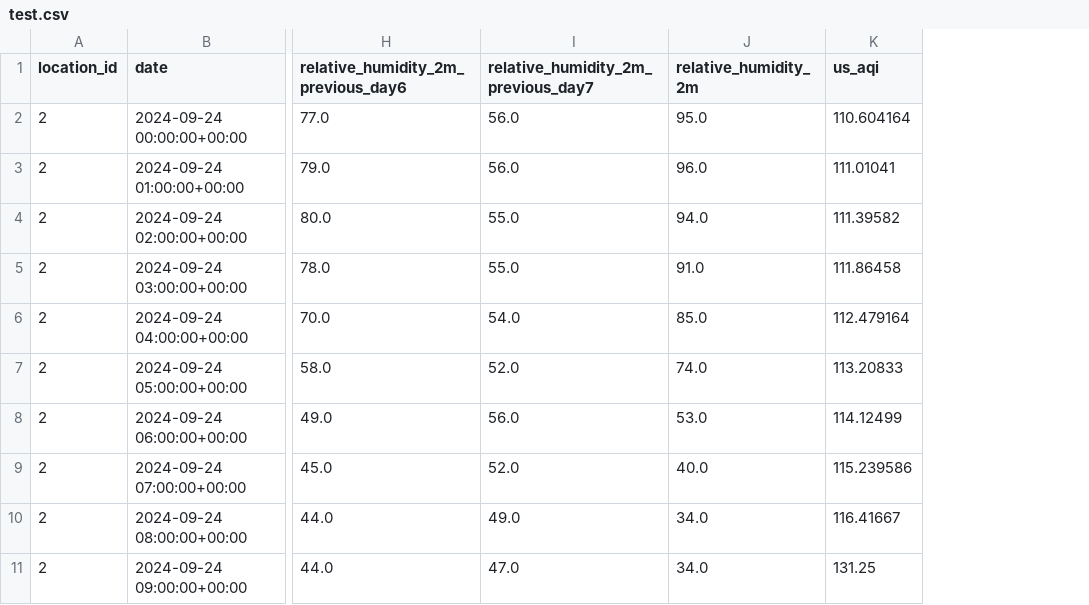
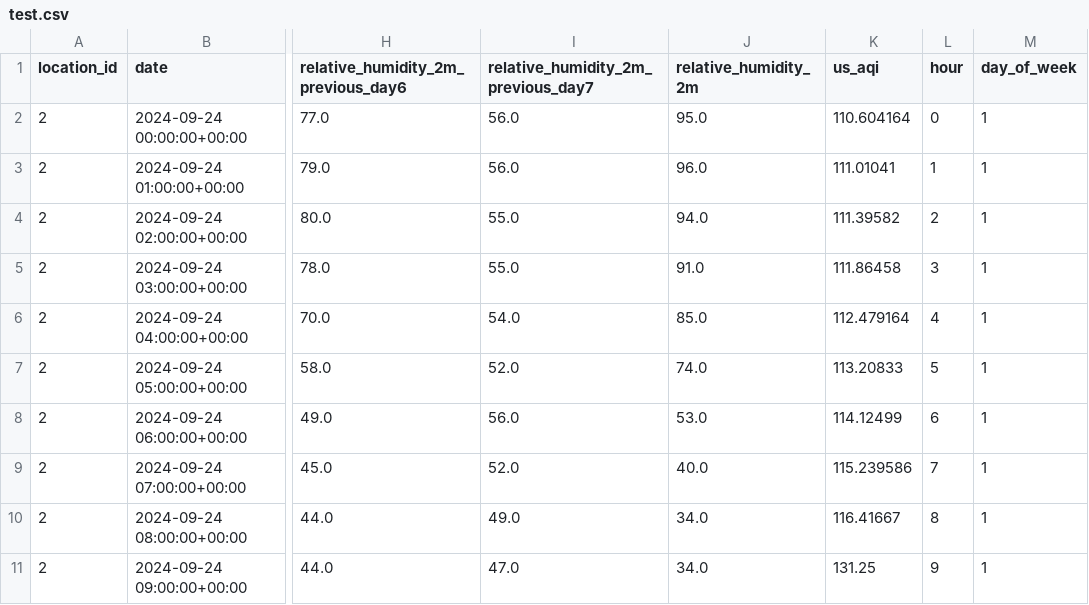
Before and after one commit to aandraioana/weather-prediction, a CSV file: data/clean_urban_air/test.csv, drawn as a sheet; only a part is shown, gaps mark what is left out; the diff names each change by its address in the sheet, - before the commit and + after, or states it on an @@ line.

```diff
--- a/data/clean_urban_air/test.csv
+++ b/data/clean_urban_air/test.csv
+column L (hour), rows 2-11: 0 | 1 | 2 | 3 | 4 | 5 | 6 | 7 | 8 | 9
+column M (day_of_week), rows 2-11: all 1
```
Also changed, not shown: 1 other file.
